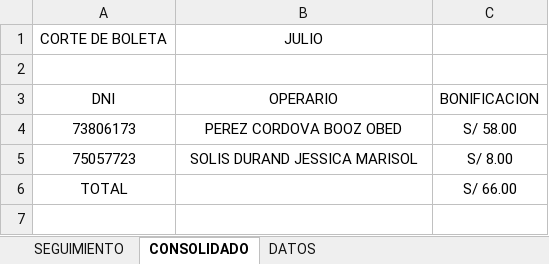
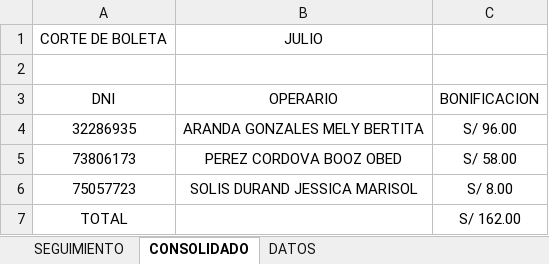
Before and after one commit to ChristopherPinedo/AKM-data, an Excel workbook: 1-CONTROL/3-BONIFICACIONES/7. BONIFICACION ENCAJONADO JULIO 2022.xlsx, sheet CONSOLIDADO, drawn as a sheet; values as stored, in another font and other column widths than the file's, no borders; addresses are those after the commit; the diff names each change by its address in the sheet, - before the commit and + after, or states it on an @@ line.

```diff
--- a/1-CONTROL/3-BONIFICACIONES/7. BONIFICACION ENCAJONADO JULIO 2022.xlsx (sheet CONSOLIDADO)
+++ b/1-CONTROL/3-BONIFICACIONES/7. BONIFICACION ENCAJONADO JULIO 2022.xlsx (sheet CONSOLIDADO)
+row 4: 32286935 | ARANDA GONZALES MELY BERTITA | S/ 96.00
-C7: S/ 66.00
+C7: S/ 162.00
```
Also changed, not shown: sheet SEGUIMIENTO, 2-PERSONAL/----PENDIENTES/6-RECLAMOS/7. JULIO-2022 RECLAMO BONO.xlsx, 2-PERSONAL/7-FALTAS/7. FALTAS PERSONAL PUCUSANA .xlsx, 13 other files.
